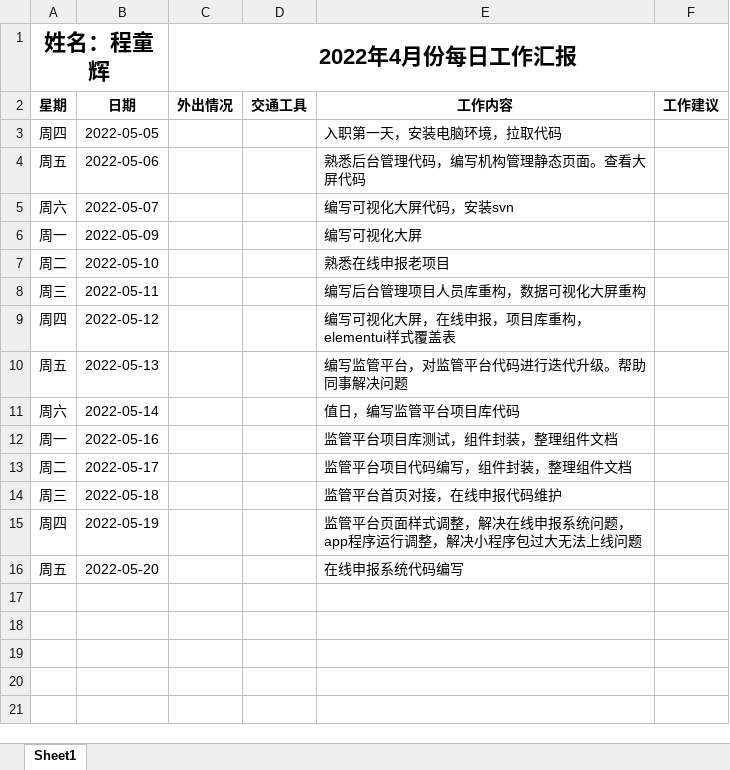
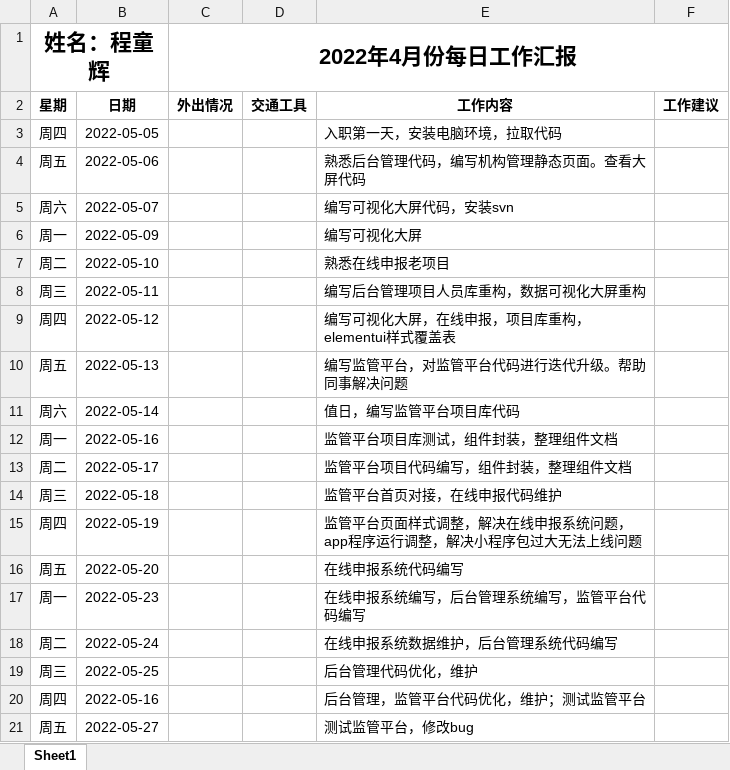
Before and after one commit to letsgofishing5/lsgfish-notes, an Excel workbook: 日报/5月份日报.xlsx, sheet Sheet1, drawn as a sheet; values as stored, in another font and other column widths than the file's, no borders; the diff names each change by its address in the sheet, - before the commit and + after, or states it on an @@ line.

```diff
--- a/日报/5月份日报.xlsx (sheet Sheet1)
+++ b/日报/5月份日报.xlsx (sheet Sheet1)
+row 17: 周一 | 2022-05-23 |  |  | 在线申报系统编写，后台管理系统编写，监管平台代码编写
+row 18: 周二 | 2022-05-24 |  |  | 在线申报系统数据维护，后台管理系统代码编写
+row 19: 周三 | 2022-05-25 |  |  | 后台管理代码优化，维护
+row 20: 周四 | 2022-05-16 |  |  | 后台管理，监管平台代码优化，维护；测试监管平台
+row 21: 周五 | 2022-05-27 |  |  | 测试监管平台，修改bug
```
Also changed, not shown: 8 other files.
